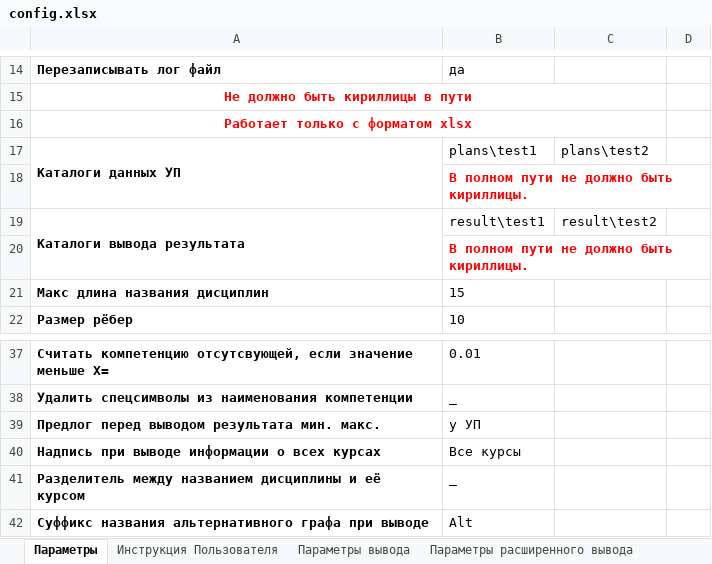
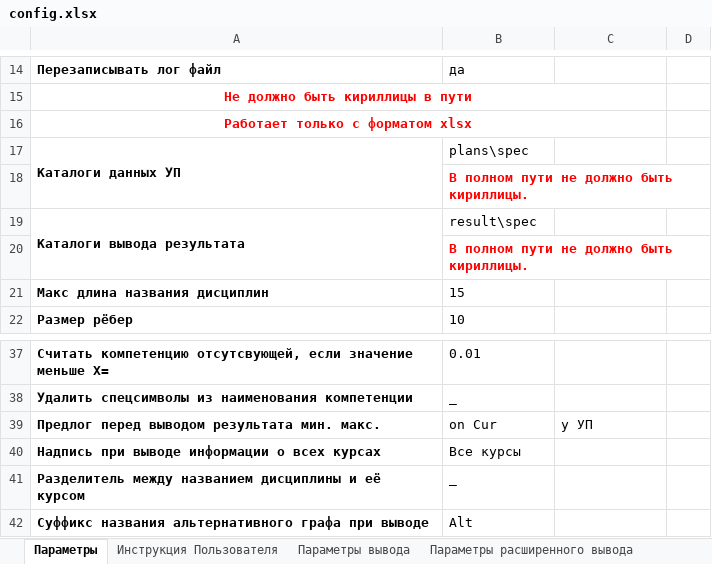
Before and after one commit to ekhalturin-ki15/SPA-SFU2, an Excel workbook: config.xlsx, sheet Параметры, drawn as a sheet; only a part is shown, gaps mark what is left out; values as stored, in another font and other column widths than the file's, no borders; the diff names each change by its address in the sheet, - before the commit and + after, or states it on an @@ line.

```diff
--- a/config.xlsx (sheet Параметры)
+++ b/config.xlsx (sheet Параметры)
-B17: plans\test1
+B17: plans\spec
-C17: plans\test2
+C17: (empty)
-B19: result\test1
+B19: result\spec
-C19: result\test2
+C19: (empty)
-B39: у УП
+B39: on Cur
-C39: (empty)
+C39: у УП
```
Also changed, not shown: sheet Параметры вывода, sheet Параметры расширенного вывода, 3 other files.
